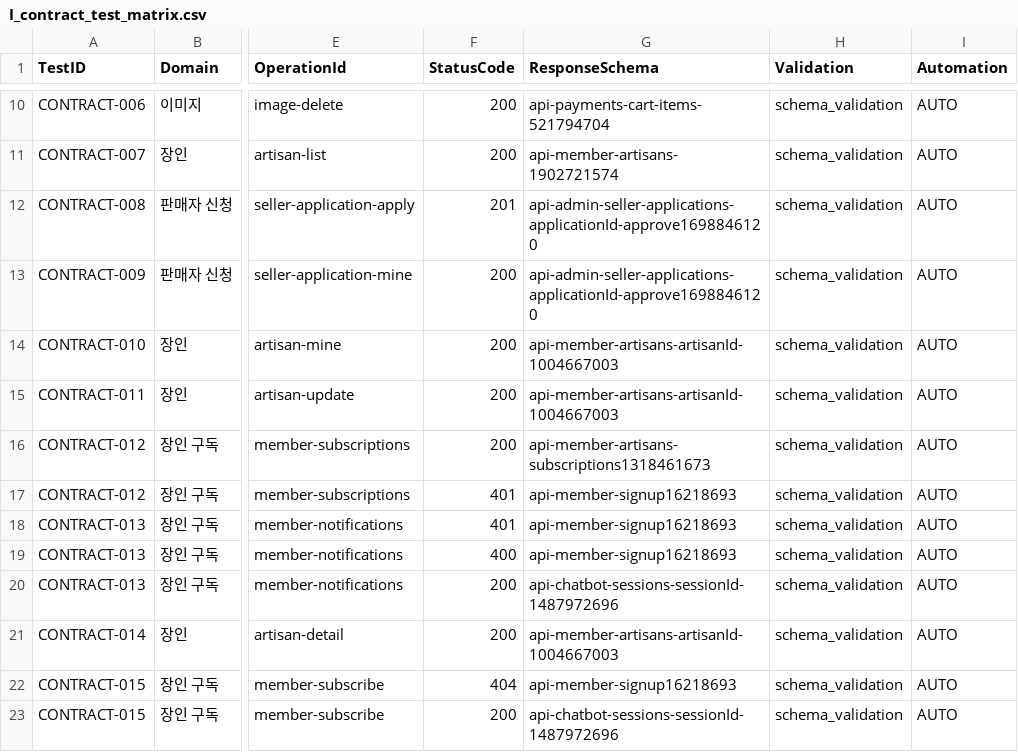
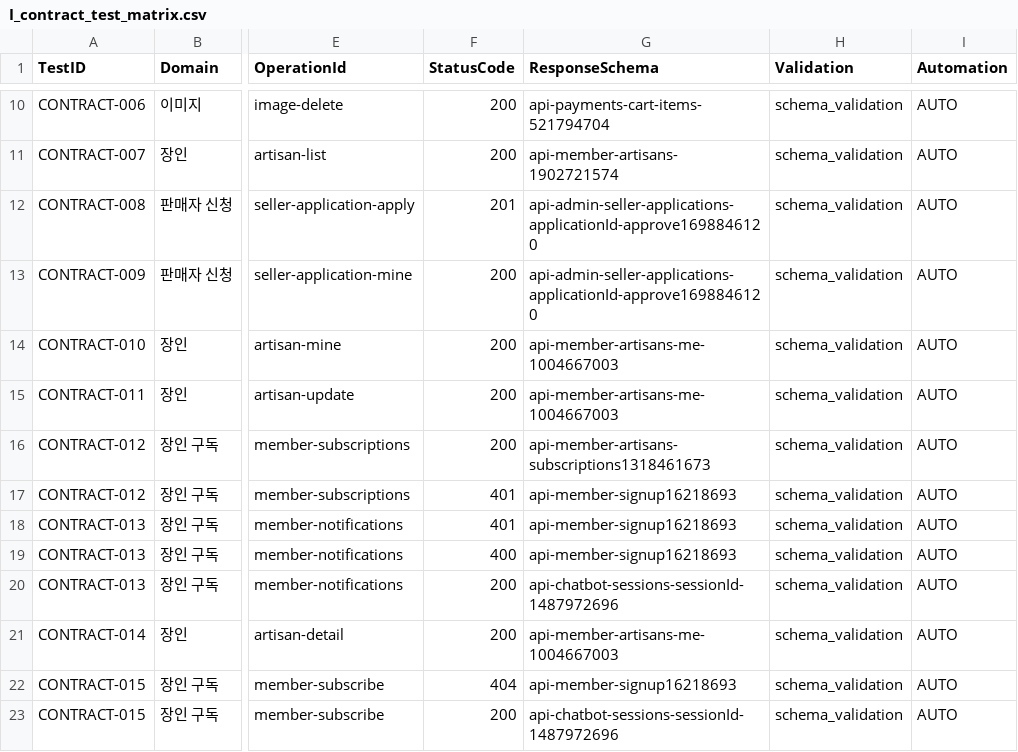
Before and after one commit to Jangingmall/backend, a CSV file: qa/I_contract_test_matrix.csv, drawn as a sheet; only a part is shown, gaps mark what is left out; the diff names each change by its address in the sheet, - before the commit and + after, or states it on an @@ line.

```diff
--- a/qa/I_contract_test_matrix.csv
+++ b/qa/I_contract_test_matrix.csv
-G14:G15 (ResponseSchema): api-member-artisans-artisanId-1004667003
+G14:G15 (ResponseSchema): api-member-artisans-me-1004667003
-G21 (ResponseSchema): api-member-artisans-artisanId-1004667003
+G21 (ResponseSchema): api-member-artisans-me-1004667003
```
Also changed, not shown: 8 other files.
